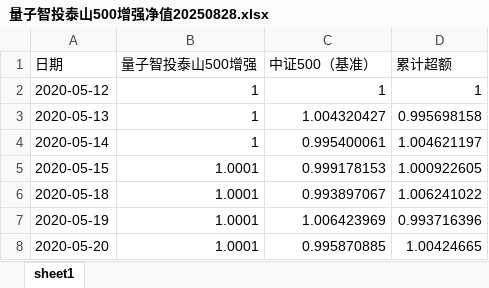
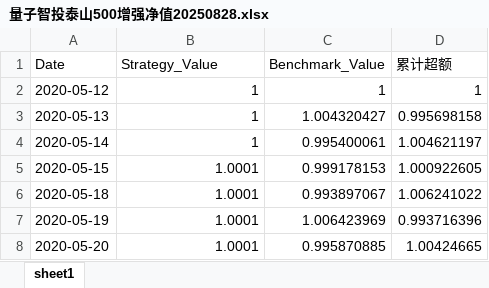
Before and after one commit to Euclid-Jie/Nav_Show, an Excel workbook: 量子智投泰山500增强净值20250828.xlsx, sheet sheet1, drawn as a sheet; only a part is shown; values as stored, in another font and other column widths than the file's, no borders; charts and pictures not drawn; removed rows and columns are numbered as before the commit, all else as after; the diff names each change by its address in the sheet, - before the commit and + after, or states it on an @@ line.

```diff
--- a/量子智投泰山500增强净值20250828.xlsx (sheet sheet1)
+++ b/量子智投泰山500增强净值20250828.xlsx (sheet sheet1)
-row 1: 日期 | 量子智投泰山500增强 | 中证500（基准） | 累计超额
+row 1: Date | Strategy_Value | Benchmark_Value | 累计超额
```
Also changed, not shown: charts or pictures, 2 other files.
